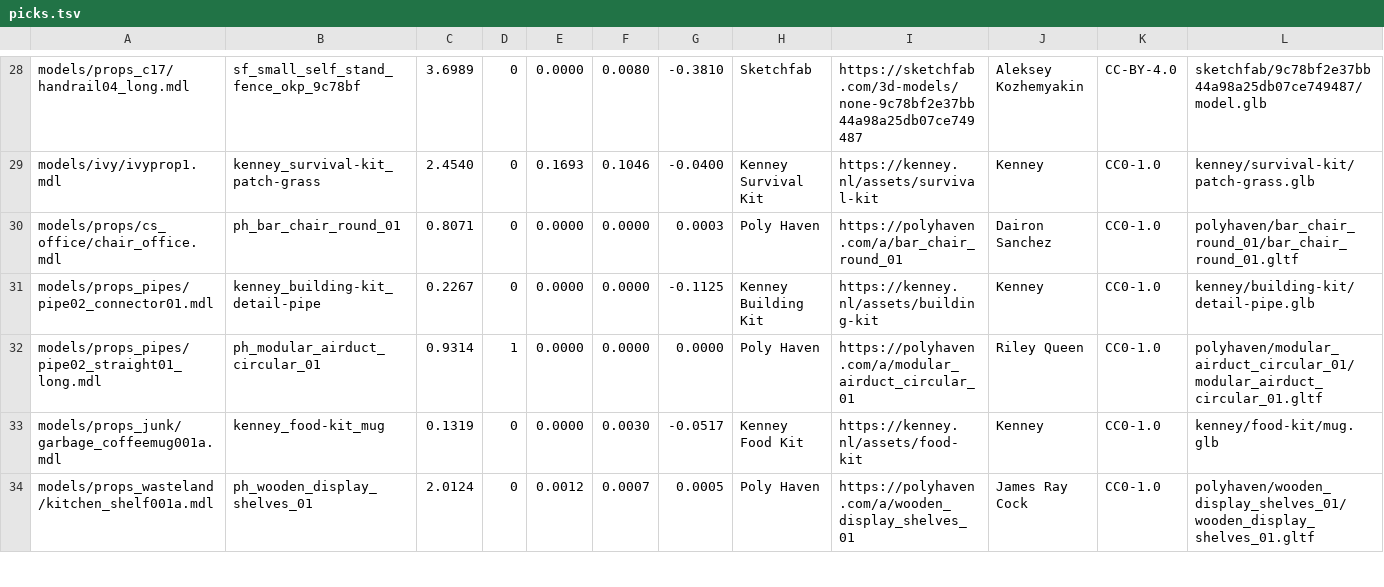
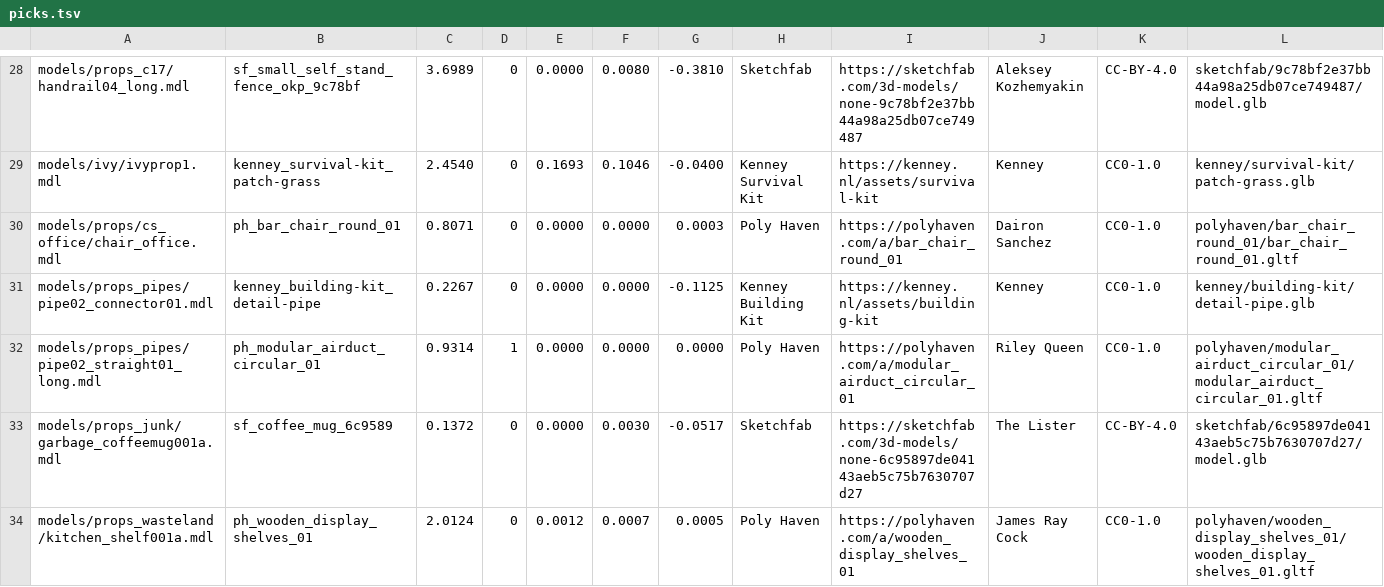
Before and after one commit to modcommunity/dot-map, a TSV file: tools/bsp/rules/models/picks.tsv, drawn as a sheet; only a part is shown, gaps mark what is left out; the diff covers the shown part only.

```diff
--- a/tools/bsp/rules/models/picks.tsv
+++ b/tools/bsp/rules/models/picks.tsv
@@ -32,3 +32,3 @@ models/props_pipes/pipe02_connector01.mdl	kenney_building-kit_detail-pipe	0.2267
 models/props_pipes/pipe02_straight01_long.mdl	ph_modular_airduct_circular_01	0.9314	1	0.0000	0.0000	0.0000	Poly Haven	https://polyhaven.com/a/modular_airduct_circular_01	Riley Queen	CC0-1.0	polyhaven/modular_airduct_circular_01/modular_airduct_circular_01.gltf
-models/props_junk/garbage_coffeemug001a.mdl	kenney_food-kit_mug	0.1319	0	0.0000	0.0030	-0.0517	Kenney Food Kit	https://kenney.nl/assets/food-kit	Kenney	CC0-1.0	kenney/food-kit/mug.glb
+models/props_junk/garbage_coffeemug001a.mdl	sf_coffee_mug_6c9589	0.1372	0	0.0000	0.0030	-0.0517	Sketchfab	https://sketchfab.com/3d-models/none-6c95897de04143aeb5c75b7630707d27	The Lister	CC-BY-4.0	sketchfab/6c95897de04143aeb5c75b7630707d27/model.glb
 models/props_wasteland/kitchen_shelf001a.mdl	ph_wooden_display_shelves_01	2.0124	0	0.0012	0.0007	0.0005	Poly Haven	https://polyhaven.com/a/wooden_display_shelves_01	James Ray Cock	CC0-1.0	polyhaven/wooden_display_shelves_01/wooden_display_shelves_01.gltf
```
Also changed, not shown: 180 edited cells elsewhere in this file, tools/bsp/rules/models/categories.tsv, 1 other file.
